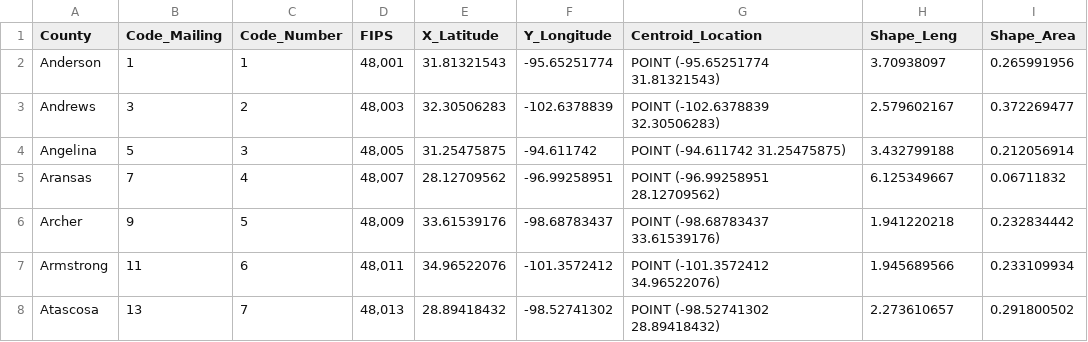
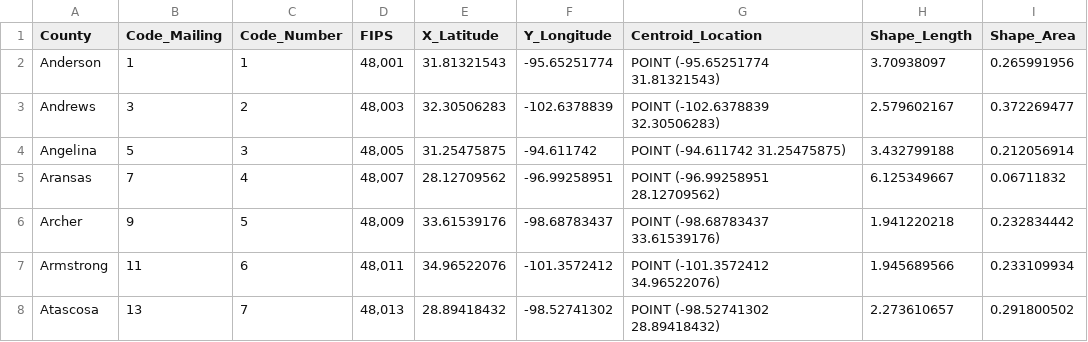
Before and after one commit to ItsMundo/Texas_GIS_Data_By_Counties, a CSV file: Texas_Counties_GIS_Data_Final.csv, drawn as a sheet; only a part is shown.

```diff
--- a/Texas_Counties_GIS_Data_Final.csv
+++ b/Texas_Counties_GIS_Data_Final.csv
@@ -1,2 +1,2 @@
-"County","Code_Mailing","Code_Number","FIPS","X_Latitude","Y_Longitude","Centroid_Location","Shape_Leng","Shape_Area"
+"County","Code_Mailing","Code_Number","FIPS","X_Latitude","Y_Longitude","Centroid_Location","Shape_Length","Shape_Area"
 "Anderson",1,1,"48,001",31.81321543,-95.65251774,"POINT (-95.65251774 31.81321543)",3.70938097,0.265991956
```
Also changed, not shown: 3 other files.
